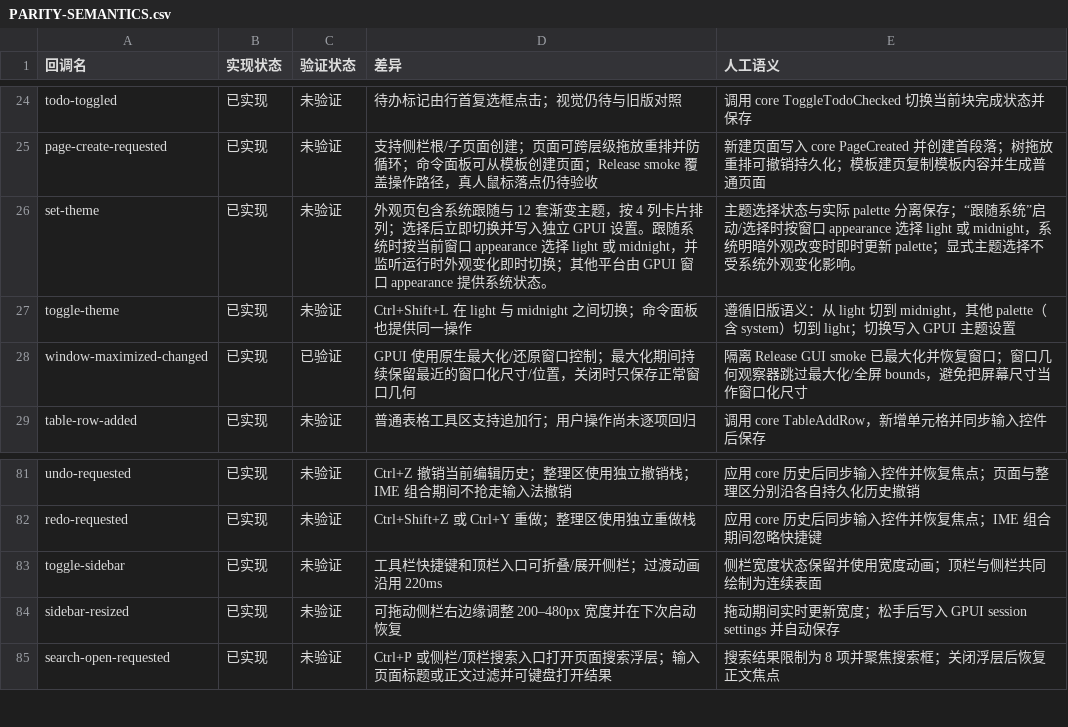
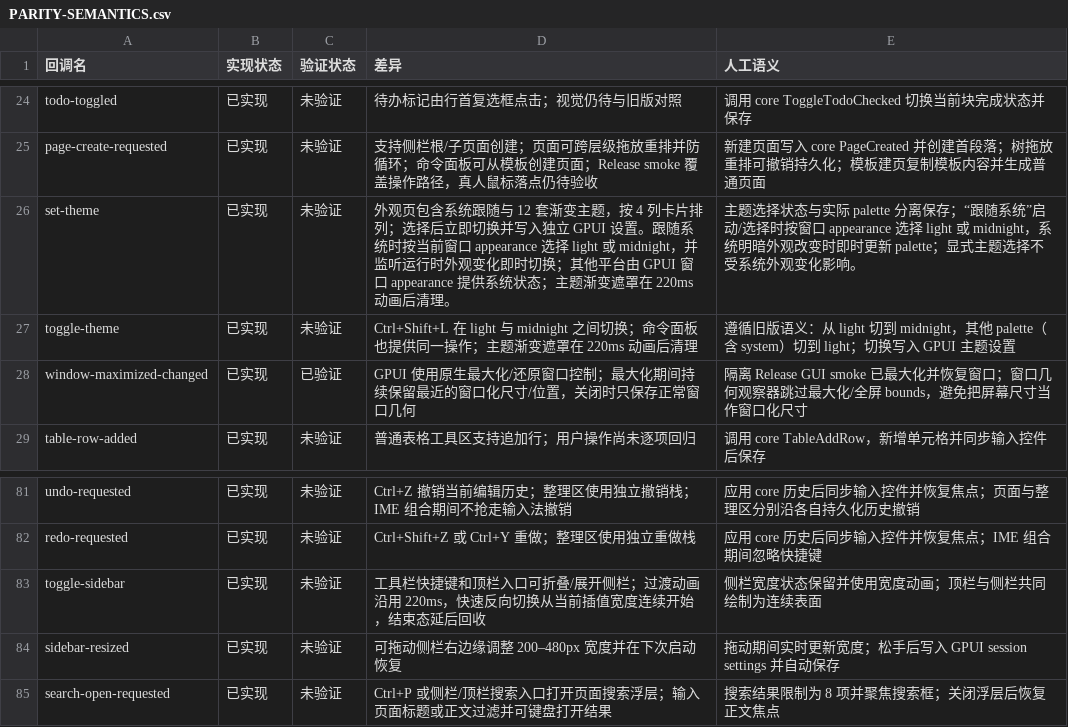
Before and after one commit to PT123123/quire-gpui, a CSV file: docs/PARITY-SEMANTICS.csv, drawn as a sheet; only a part is shown, gaps mark what is left out.

```diff
--- a/docs/PARITY-SEMANTICS.csv
+++ b/docs/PARITY-SEMANTICS.csv
@@ -25,4 +25,4 @@ todo-toggled,已实现,未验证,待办标记由行首复选框点击；视觉
 page-create-requested,已实现,未验证,"支持侧栏根/子页面创建；页面可跨层级拖放重排并防循环；命令面板可从模板创建页面；Release smoke 覆盖操作路径，真人鼠标落点仍待验收",新建页面写入 core PageCreated 并创建首段落；树拖放重排可撤销持久化；模板建页复制模板内容并生成普通页面
-set-theme,已实现,未验证,外观页包含系统跟随与 12 套渐变主题，按 4 列卡片排列；选择后立即切换并写入独立 GPUI 设置。跟随系统时按当前窗口 appearance 选择 light 或 midnight，并监听运行时外观变化即时切换；其他平台由 GPUI 窗口 appearance 提供系统状态。,主题选择状态与实际 palette 分离保存；“跟随系统”启动/选择时按窗口 appearance 选择 light 或 midnight，系统明暗外观改变时即时更新 palette；显式主题选择不受系统外观变化影响。
-toggle-theme,已实现,未验证,Ctrl+Shift+L 在 light 与 midnight 之间切换；命令面板也提供同一操作,遵循旧版语义：从 light 切到 midnight，其他 palette（含 system）切到 light；切换写入 GPUI 主题设置
+set-theme,已实现,未验证,外观页包含系统跟随与 12 套渐变主题，按 4 列卡片排列；选择后立即切换并写入独立 GPUI 设置。跟随系统时按当前窗口 appearance 选择 light 或 midnight，并监听运行时外观变化即时切换；其他平台由 GPUI 窗口 appearance 提供系统状态；主题渐变遮罩在 220ms 动画后清理。,主题选择状态与实际 palette 分离保存；“跟随系统”启动/选择时按窗口 appearance 选择 light 或 midnight，系统明暗外观改变时即时更新 palette；显式主题选择不受系统外观变化影响。
+toggle-theme,已实现,未验证,Ctrl+Shift+L 在 light 与 midnight 之间切换；命令面板也提供同一操作；主题渐变遮罩在 220ms 动画后清理,遵循旧版语义：从 light 切到 midnight，其他 palette（含 system）切到 light；切换写入 GPUI 主题设置
 window-maximized-changed,已实现,已验证,GPUI 使用原生最大化/还原窗口控制；最大化期间持续保留最近的窗口化尺寸/位置，关闭时只保存正常窗口几何,隔离 Release GUI smoke 已最大化并恢复窗口；窗口几何观察器跳过最大化/全屏 bounds，避免把屏幕尺寸当作窗口化尺寸
@@ -82,3 +82,3 @@ undo-requested,已实现,未验证,Ctrl+Z 撤销当前编辑历史；整理区
 redo-requested,已实现,未验证,Ctrl+Shift+Z 或 Ctrl+Y 重做；整理区使用独立重做栈,应用 core 历史后同步输入控件并恢复焦点；IME 组合期间忽略快捷键
-toggle-sidebar,已实现,未验证,工具栏快捷键和顶栏入口可折叠/展开侧栏；过渡动画沿用 220ms,侧栏宽度状态保留并使用宽度动画；顶栏与侧栏共同绘制为连续表面
+toggle-sidebar,已实现,未验证,工具栏快捷键和顶栏入口可折叠/展开侧栏；过渡动画沿用 220ms，快速反向切换从当前插值宽度连续开始，结束态延后回收,侧栏宽度状态保留并使用宽度动画；顶栏与侧栏共同绘制为连续表面
 sidebar-resized,已实现,未验证,可拖动侧栏右边缘调整 200–480px 宽度并在下次启动恢复,拖动期间实时更新宽度；松手后写入 GPUI session settings 并自动保存
```
Also changed, not shown: docs/PARITY.csv, 3 other files.
